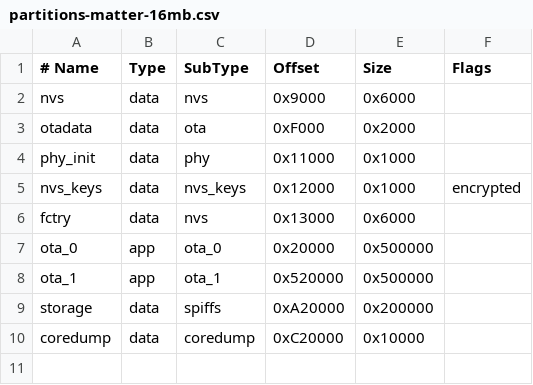
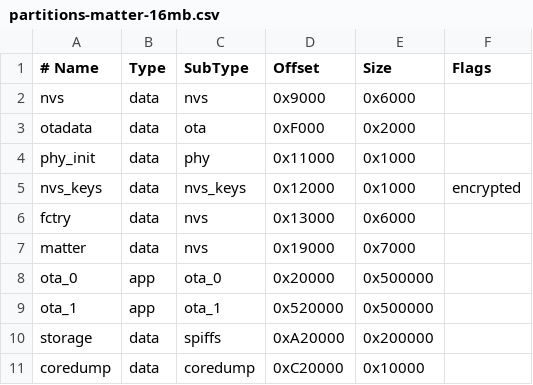
Before and after one commit to simply-justin/open-comfort, a CSV file: partitions-matter-16mb.csv, drawn as a sheet; the diff names each change by its address in the sheet, - before the commit and + after, or states it on an @@ line.

```diff
--- a/partitions-matter-16mb.csv
+++ b/partitions-matter-16mb.csv
+row 7: matter | data | nvs | 0x19000 | 0x7000
```
Also changed, not shown: 4 other files.
